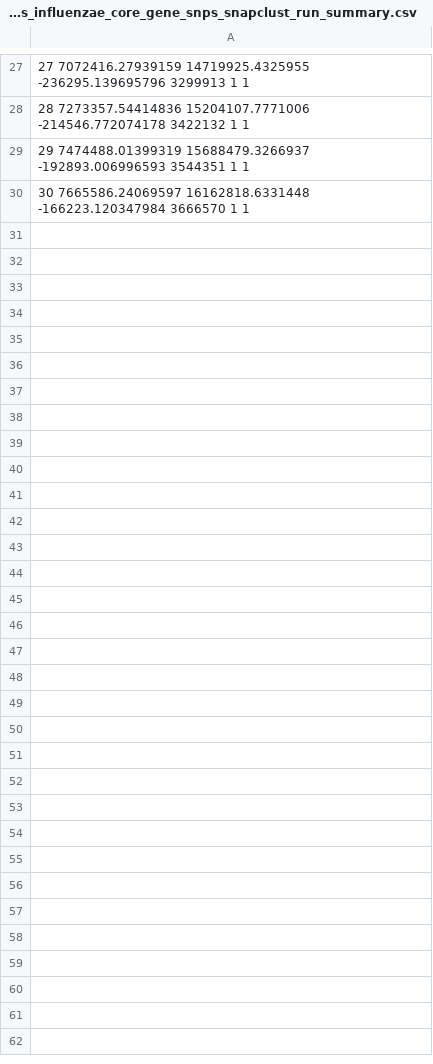
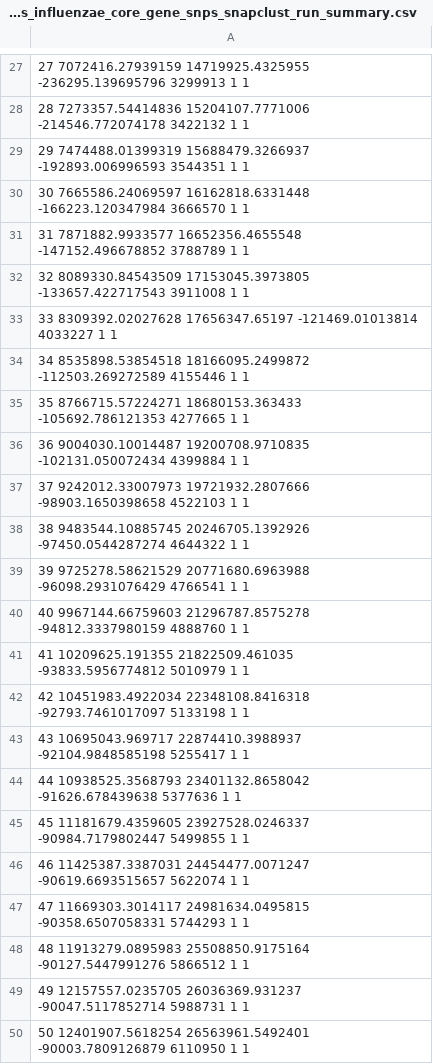
Before and after one commit to gtonkinhill/fastbaps_manuscript, a CSV file: data/haemophilus_influenzae_core_gene_snps_snapclust_run_summary.csv, drawn as a sheet; only a part is shown, gaps mark what is left out; the diff names each change by its address in the sheet, - before the commit and + after, or states it on an @@ line.

```diff
--- a/data/haemophilus_influenzae_core_gene_snps_snapclust_run_summary.csv
+++ b/data/haemophilus_influenzae_core_gene_snps_snapclust_run_summary.csv
+row 31: 31 7871882.9933577 16652356.4655548 -147152.496678852 3788789 1 1
+row 32: 32 8089330.84543509 17153045.3973805 -133657.422717543 3911008 1 1
+row 33: 33 8309392.02027628 17656347.65197 -121469.01013814 4033227 1 1
+row 34: 34 8535898.53854518 18166095.2499872 -112503.269272589 4155446 1 1
+row 35: 35 8766715.57224271 18680153.363433 -105692.786121353 4277665 1 1
+row 36: 36 9004030.10014487 19200708.9710835 -102131.050072434 4399884 1 1
+row 37: 37 9242012.33007973 19721932.2807666 -98903.1650398658 4522103 1 1
+row 38: 38 9483544.10885745 20246705.1392926 -97450.0544287274 4644322 1 1
+row 39: 39 9725278.58621529 20771680.6963988 -96098.2931076429 4766541 1 1
+row 40: 40 9967144.66759603 21296787.8575278 -94812.3337980159 4888760 1 1
+row 41: 41 10209625.191355 21822509.461035 -93833.5956774812 5010979 1 1
+row 42: 42 10451983.4922034 22348108.8416318 -92793.7461017097 5133198 1 1
+row 43: 43 10695043.969717 22874410.3988937 -92104.9848585198 5255417 1 1
+row 44: 44 10938525.3568793 23401132.8658042 -91626.678439638 5377636 1 1
+row 45: 45 11181679.4359605 23927528.0246337 -90984.7179802447 5499855 1 1
+row 46: 46 11425387.3387031 24454477.0071247 -90619.6693515657 5622074 1 1
+row 47: 47 11669303.3014117 24981634.0495815 -90358.6507058331 5744293 1 1
+row 48: 48 11913279.0895983 25508850.9175164 -90127.5447991276 5866512 1 1
+row 49: 49 12157557.0235705 26036369.931237 -90047.5117852714 5988731 1 1
+row 50: 50 12401907.5618254 26563961.5492401 -90003.7809126879 6110950 1 1
```
Also changed, not shown: data/escherichia_coli_core_gene_alignment.snps_snapclust_run_summary.csv, data/haemophilus_influenzae_core_gene_snps_snapclust_results.csv, 20 other files.
